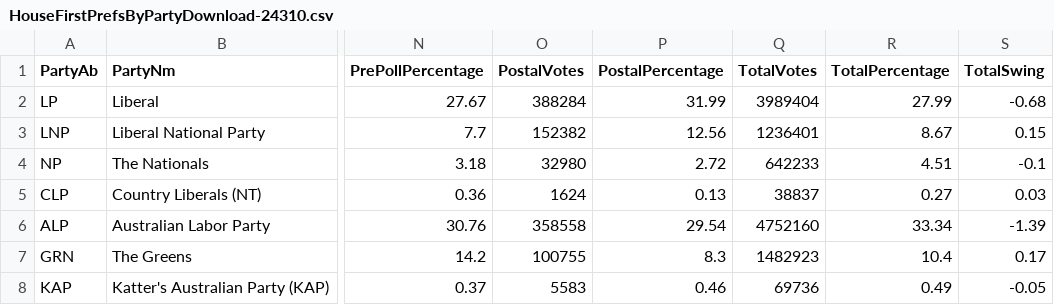
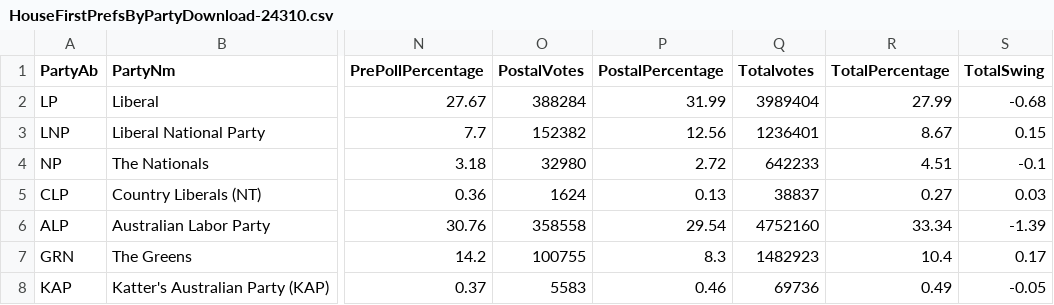
Before and after one commit to nthnlam/FIT3179, a CSV file: data/HouseFirstPrefsByPartyDownload-24310.csv, drawn as a sheet; only a part is shown, gaps mark what is left out; the diff names each change by its address in the sheet, - before the commit and + after, or states it on an @@ line.

Commit message:
Update HouseFirstPrefsByPartyDownload-24310.csv

```diff
--- a/data/HouseFirstPrefsByPartyDownload-24310.csv
+++ b/data/HouseFirstPrefsByPartyDownload-24310.csv
-Q1: TotalVotes
+Q1: Totalvotes
```
